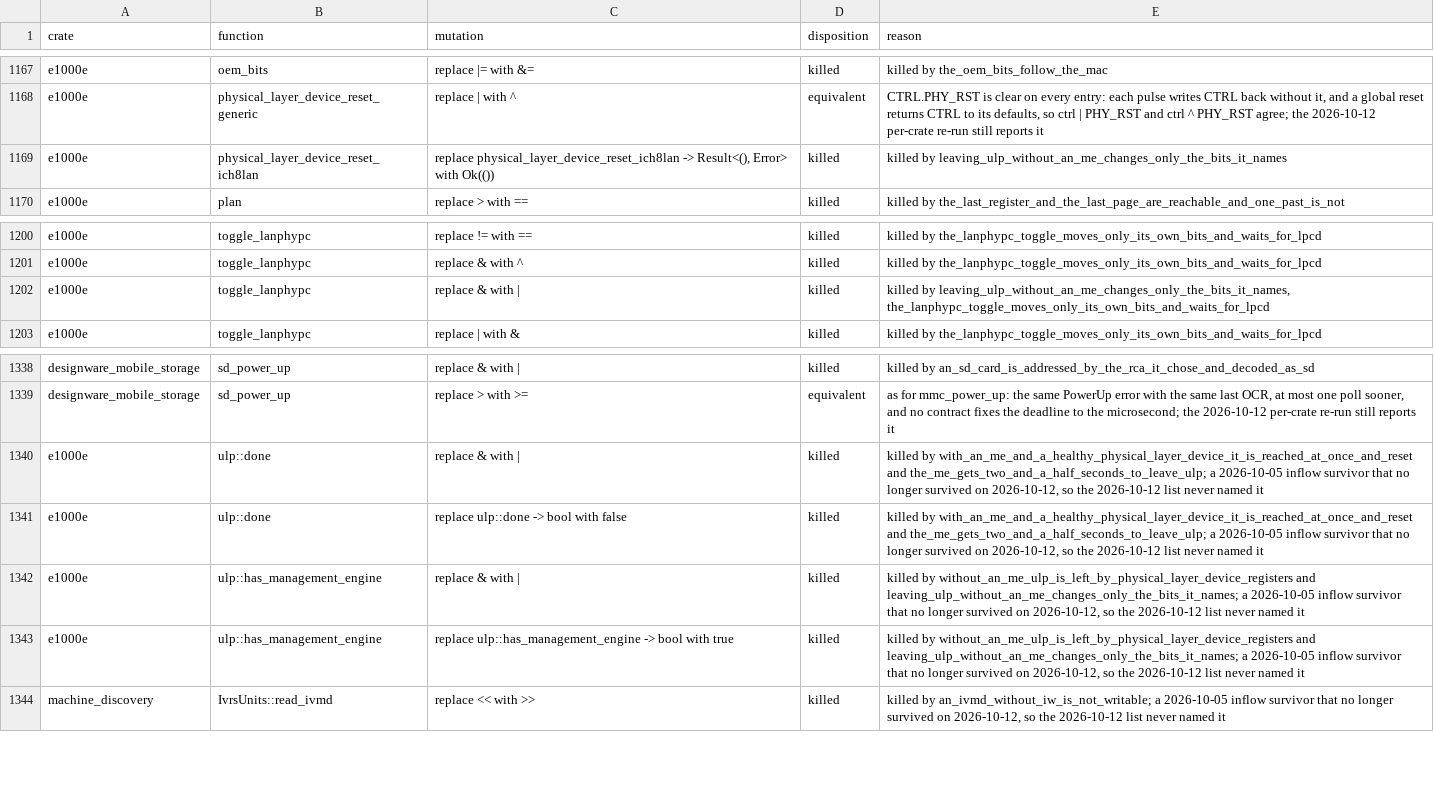
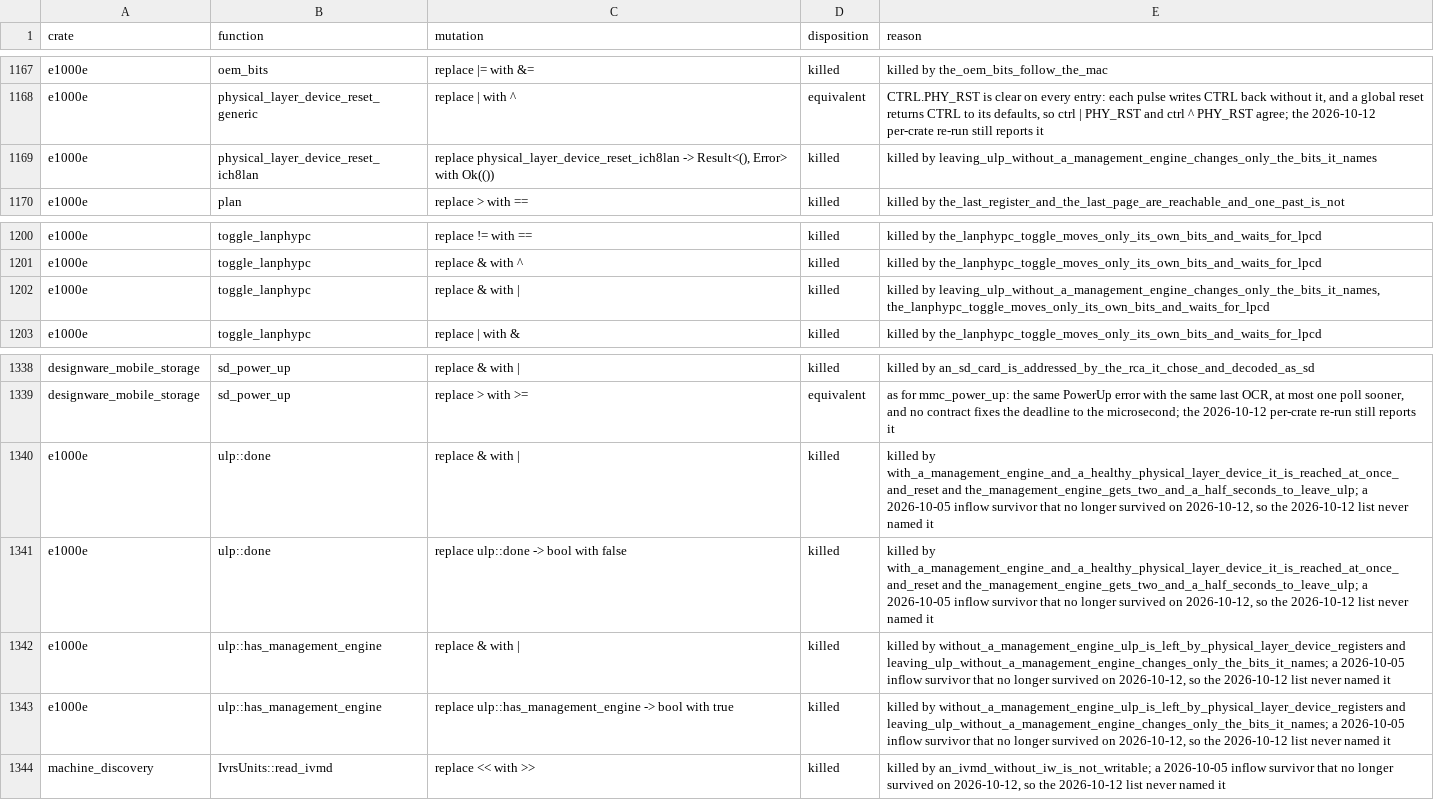
Before and after one commit to nifeos/nife, a CSV file: notes/project-metrics/mutation-triage.csv, drawn as a sheet; only a part is shown, gaps mark what is left out; the diff covers the shown part only.

```diff
--- a/notes/project-metrics/mutation-triage.csv
+++ b/notes/project-metrics/mutation-triage.csv
@@ -1168,3 +1168,3 @@ e1000e,oem_bits,replace |= with &=,killed,killed by the_oem_bits_follow_the_mac
 e1000e,physical_layer_device_reset_generic,replace | with ^,equivalent,"CTRL.PHY_RST is clear on every entry: each pulse writes CTRL back without it, and a global reset returns CTRL to its defaults, so ctrl | PHY_RST and ctrl ^ PHY_RST agree; the 2026-10-12 per-crate re-run still reports it"
-e1000e,physical_layer_device_reset_ich8lan,"replace physical_layer_device_reset_ich8lan -> Result<(), Error> with Ok(())",killed,killed by leaving_ulp_without_an_me_changes_only_the_bits_it_names
+e1000e,physical_layer_device_reset_ich8lan,"replace physical_layer_device_reset_ich8lan -> Result<(), Error> with Ok(())",killed,killed by leaving_ulp_without_a_management_engine_changes_only_the_bits_it_names
 e1000e,plan,replace > with ==,killed,killed by the_last_register_and_the_last_page_are_reachable_and_one_past_is_not
@@ -1201,3 +1201,3 @@ e1000e,toggle_lanphypc,replace != with ==,killed,killed by the_lanphypc_toggle_m
 e1000e,toggle_lanphypc,replace & with ^,killed,killed by the_lanphypc_toggle_moves_only_its_own_bits_and_waits_for_lpcd
-e1000e,toggle_lanphypc,replace & with |,killed,"killed by leaving_ulp_without_an_me_changes_only_the_bits_it_names, the_lanphypc_toggle_moves_only_its_own_bits_and_waits_for_lpcd"
+e1000e,toggle_lanphypc,replace & with |,killed,"killed by leaving_ulp_without_a_management_engine_changes_only_the_bits_it_names, the_lanphypc_toggle_moves_only_its_own_bits_and_waits_for_lpcd"
 e1000e,toggle_lanphypc,replace | with &,killed,killed by the_lanphypc_toggle_moves_only_its_own_bits_and_waits_for_lpcd
@@ -1339,6 +1339,6 @@ designware_mobile_storage,sd_power_up,replace & with |,killed,killed by an_sd_ca
 designware_mobile_storage,sd_power_up,replace > with >=,equivalent,"as for mmc_power_up: the same PowerUp error with the same last OCR, at most one poll sooner, and no contract fixes the deadline to the microsecond; the 2026-10-12 per-crate re-run still reports it"
-e1000e,ulp::done,replace & with |,killed,"killed by with_an_me_and_a_healthy_physical_layer_device_it_is_reached_at_once_and_reset and the_me_gets_two_and_a_half_seconds_to_leave_ulp; a 2026-10-05 inflow survivor that no longer survived on 2026-10-12, so the 2026-10-12 list never named it"
-e1000e,ulp::done,replace ulp::done -> bool with false,killed,"killed by with_an_me_and_a_healthy_physical_layer_device_it_is_reached_at_once_and_reset and the_me_gets_two_and_a_half_seconds_to_leave_ulp; a 2026-10-05 inflow survivor that no longer survived on 2026-10-12, so the 2026-10-12 list never named it"
-e1000e,ulp::has_management_engine,replace & with |,killed,"killed by without_an_me_ulp_is_left_by_physical_layer_device_registers and leaving_ulp_without_an_me_changes_only_the_bits_it_names; a 2026-10-05 inflow survivor that no longer survived on 2026-10-12, so the 2026-10-12 list never named it"
-e1000e,ulp::has_management_engine,replace ulp::has_management_engine -> bool with true,killed,"killed by without_an_me_ulp_is_left_by_physical_layer_device_registers and leaving_ulp_without_an_me_changes_only_the_bits_it_names; a 2026-10-05 inflow survivor that no longer survived on 2026-10-12, so the 2026-10-12 list never named it"
+e1000e,ulp::done,replace & with |,killed,"killed by with_a_management_engine_and_a_healthy_physical_layer_device_it_is_reached_at_once_and_reset and the_management_engine_gets_two_and_a_half_seconds_to_leave_ulp; a 2026-10-05 inflow survivor that no longer survived on 2026-10-12, so the 2026-10-12 list never named it"
+e1000e,ulp::done,replace ulp::done -> bool with false,killed,"killed by with_a_management_engine_and_a_healthy_physical_layer_device_it_is_reached_at_once_and_reset and the_management_engine_gets_two_and_a_half_seconds_to_leave_ulp; a 2026-10-05 inflow survivor that no longer survived on 2026-10-12, so the 2026-10-12 list never named it"
+e1000e,ulp::has_management_engine,replace & with |,killed,"killed by without_a_management_engine_ulp_is_left_by_physical_layer_device_registers and leaving_ulp_without_a_management_engine_changes_only_the_bits_it_names; a 2026-10-05 inflow survivor that no longer survived on 2026-10-12, so the 2026-10-12 list never named it"
+e1000e,ulp::has_management_engine,replace ulp::has_management_engine -> bool with true,killed,"killed by without_a_management_engine_ulp_is_left_by_physical_layer_device_registers and leaving_ulp_without_a_management_engine_changes_only_the_bits_it_names; a 2026-10-05 inflow survivor that no longer survived on 2026-10-12, so the 2026-10-12 list never named it"
 machine_discovery,IvrsUnits::read_ivmd,replace << with >>,killed,"killed by an_ivmd_without_iw_is_not_writable; a 2026-10-05 inflow survivor that no longer survived on 2026-10-12, so the 2026-10-12 list never named it"
```
Also changed, not shown: 15 edited cells elsewhere in this file, 27 other files.
